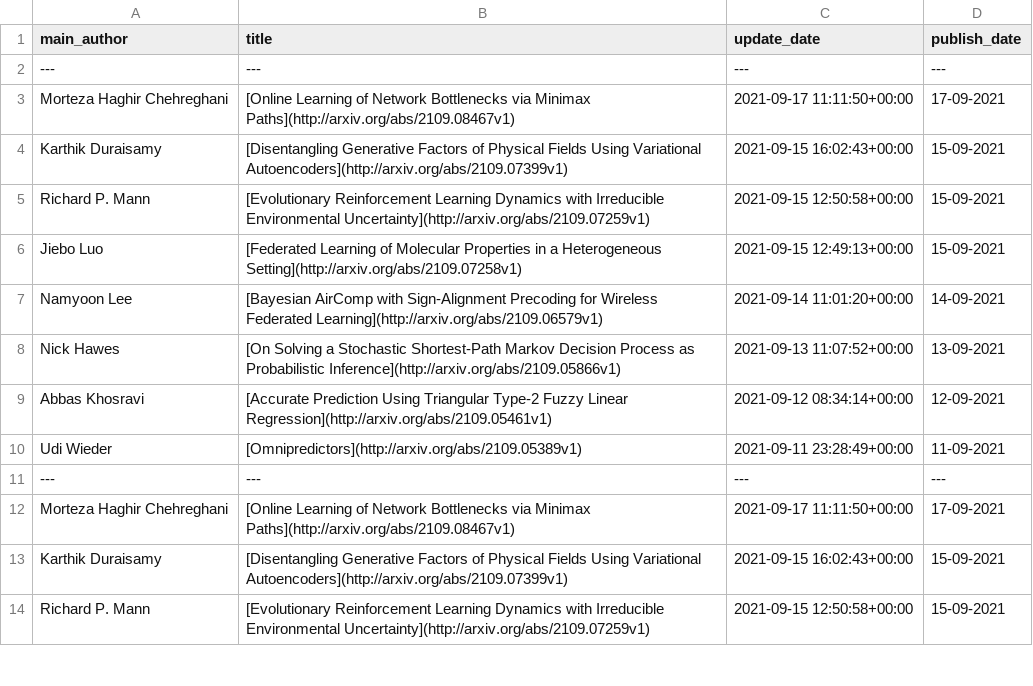
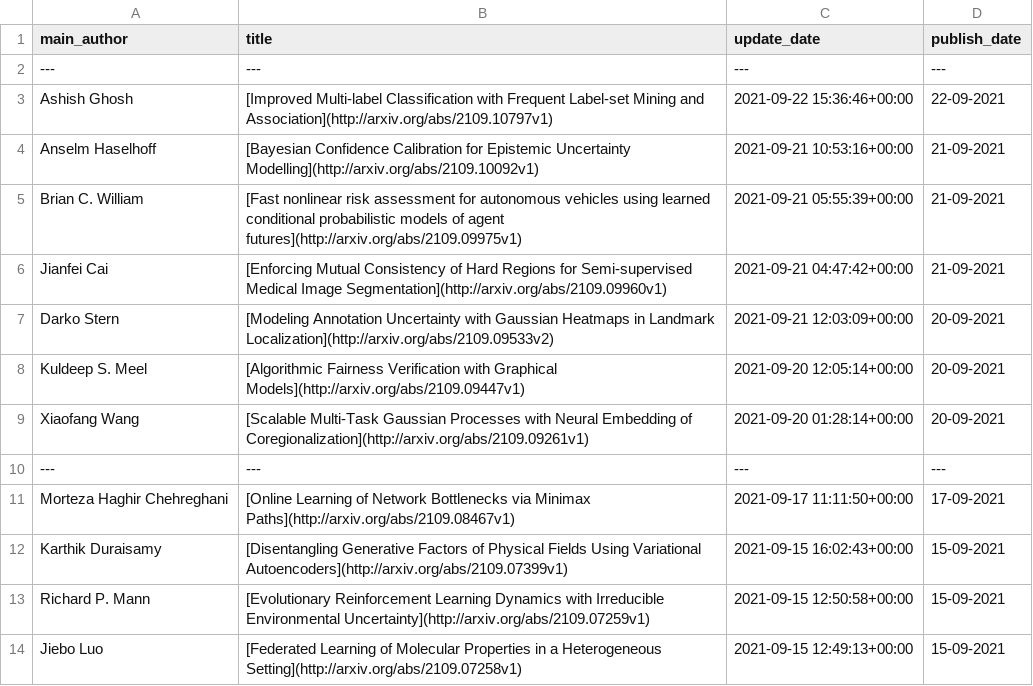
Before and after one commit to egstatsml/arxivsearch, a CSV file: mcmc/readme_df.csv, drawn as a sheet; only a part is shown; the shorter side is filled out with more unchanged rows; the diff names each change by its address in the sheet, - before the commit and + after, or states it on an @@ line.

```diff
--- a/mcmc/readme_df.csv
+++ b/mcmc/readme_df.csv
+row 3: Ashish Ghosh | [Improved Multi-label Classification with Frequent Label-set Mining and Association](http://arxiv.org/abs/2109.10797v1) | 2021-09-22 15:36:46+00:00 | 22-09-2021
+row 4: Anselm Haselhoff | [Bayesian Confidence Calibration for Epistemic Uncertainty Modelling](http://arxiv.org/abs/2109.10092v1) | 2021-09-21 10:53:16+00:00 | 21-09-2021
+row 5: Brian C. William | [Fast nonlinear risk assessment for autonomous vehicles using learned conditional probabilistic models of agent futures](http://arxiv.org/abs/2109.09975v1) | 2021-09-21 05:55:39+00:00 | 21-09-2021
+row 6: Jianfei Cai | [Enforcing Mutual Consistency of Hard Regions for Semi-supervised Medical Image Segmentation](http://arxiv.org/abs/2109.09960v1) | 2021-09-21 04:47:42+00:00 | 21-09-2021
+row 7: Darko Stern | [Modeling Annotation Uncertainty with Gaussian Heatmaps in Landmark Localization](http://arxiv.org/abs/2109.09533v2) | 2021-09-21 12:03:09+00:00 | 20-09-2021
+row 8: Kuldeep S. Meel | [Algorithmic Fairness Verification with Graphical Models](http://arxiv.org/abs/2109.09447v1) | 2021-09-20 12:05:14+00:00 | 20-09-2021
+row 9: Xiaofang Wang | [Scalable Multi-Task Gaussian Processes with Neural Embedding of Coregionalization](http://arxiv.org/abs/2109.09261v1) | 2021-09-20 01:28:14+00:00 | 20-09-2021
+row 10: --- | --- | --- | ---
```
Also changed, not shown: mcmc/new_df.csv, 5 other files.
